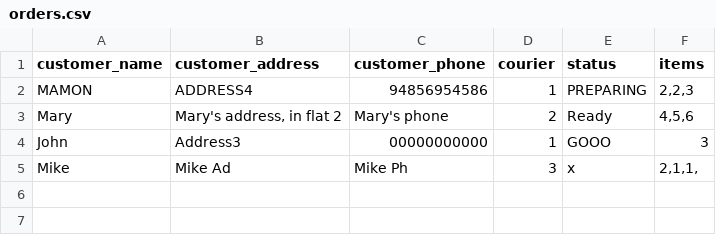
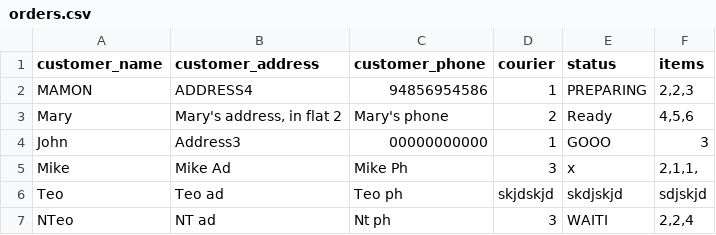
Before and after one commit to pcandoalmeida/data-engineering-resources, a CSV file: de_lon8/aram/data/orders.csv, drawn as a sheet; the diff names each change by its address in the sheet, - before the commit and + after, or states it on an @@ line.

Commit message:
Got status update method working

```diff
--- a/de_lon8/aram/data/orders.csv
+++ b/de_lon8/aram/data/orders.csv
+row 6: Teo | Teo ad | Teo ph | skjdskjd | skdjskjd | sdjskjd
+row 7: NTeo | NT ad | Nt ph | 3 | WAITI | 2,2,4
```
Also changed, not shown: 1 other file.
